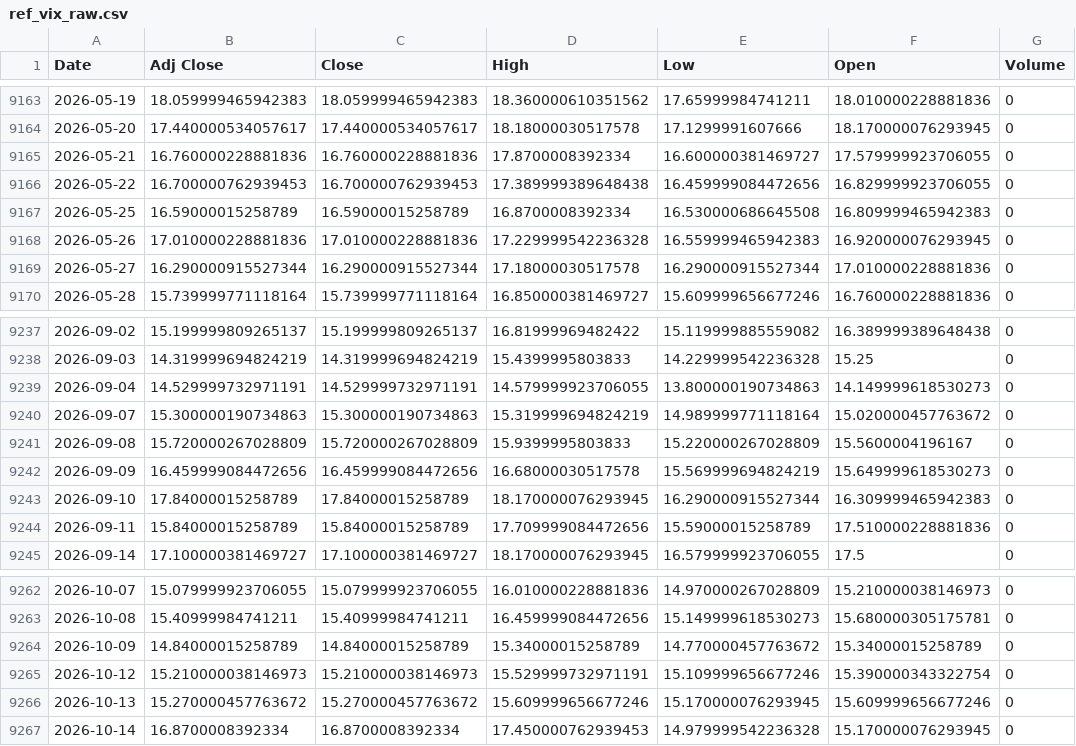
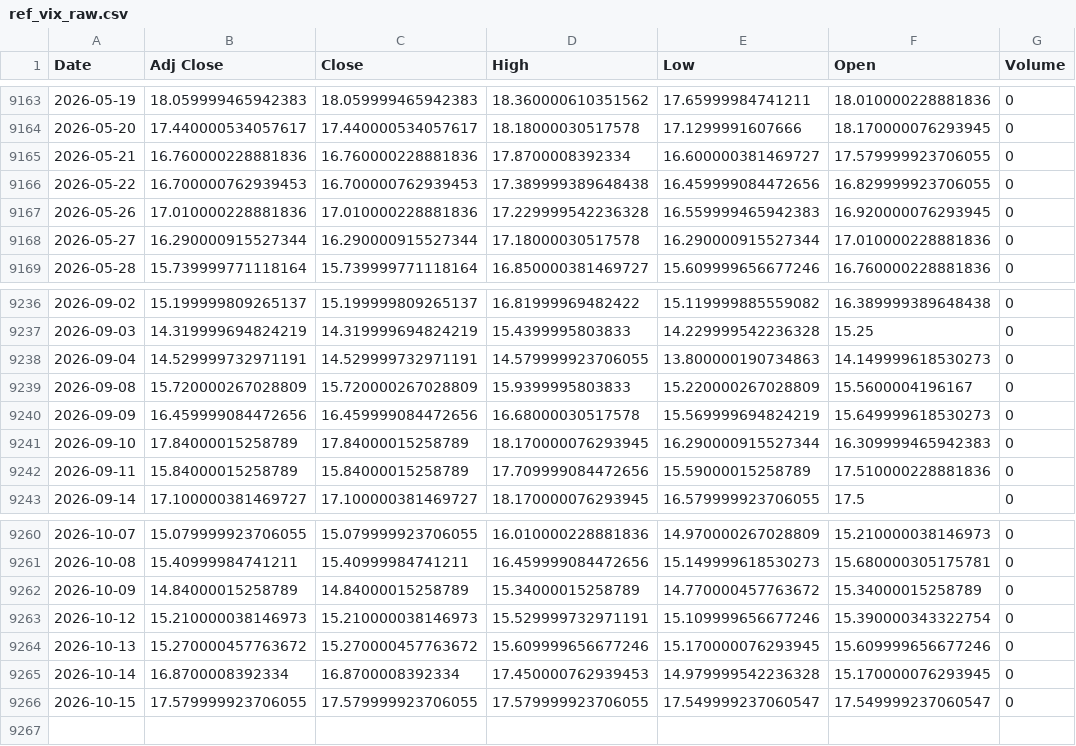
Before and after one commit to jini-bot/soxx-data, a CSV file: ref_vix_raw.csv, drawn as a sheet; only a part is shown, gaps mark what is left out; removed rows and columns are numbered as before the commit, all else as after; the diff names each change by its address in the sheet, - before the commit and + after, or states it on an @@ line.

```diff
--- a/ref_vix_raw.csv
+++ b/ref_vix_raw.csv
-row 9167: 2026-05-25 | 16.59000015258789 | 16.59000015258789 | 16.8700008392334 | 16.530000686645508 | 16.809999465942383 | 0
-row 9240: 2026-09-07 | 15.300000190734863 | 15.300000190734863 | 15.319999694824219 | 14.989999771118164 | 15.020000457763672 | 0
+row 9266: 2026-10-15 | 17.579999923706055 | 17.579999923706055 | 17.579999923706055 | 17.549999237060547 | 17.549999237060547 | 0
```
Also changed, not shown: ref_dxy_raw.csv, ref_hyg_raw.csv, 17 other files.
